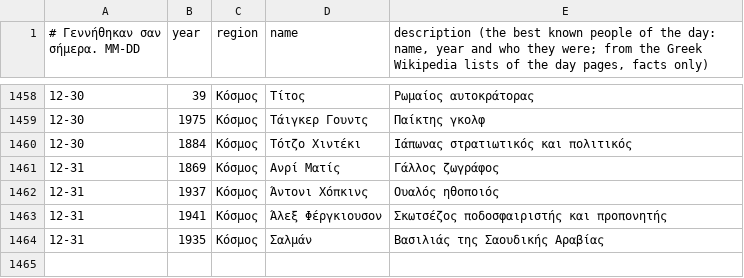
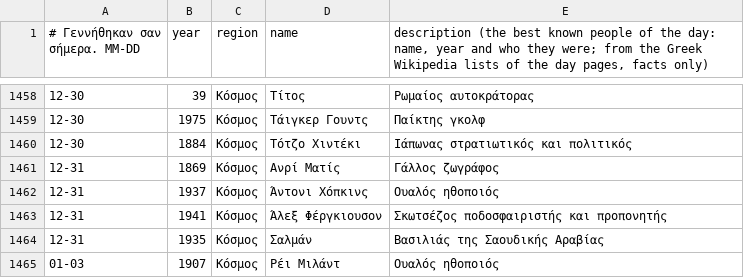
Before and after one commit to gs-applabs/san-shmera, a TSV file: data/births/births-wiki.tsv, drawn as a sheet; only a part is shown, gaps mark what is left out.

```diff
--- a/data/births/births-wiki.tsv
+++ b/data/births/births-wiki.tsv
@@ -1464 +1464,2 @@
 12-31|1935|Κόσμος|Σαλμάν|Βασιλιάς της Σαουδικής Αραβίας
+01-03|1907|Κόσμος|Ρέι Μιλάντ|Ουαλός ηθοποιός
```
Also changed, not shown: data/deaths/deaths-wiki.tsv, data/ids/ids.tsv, 3 other files.
